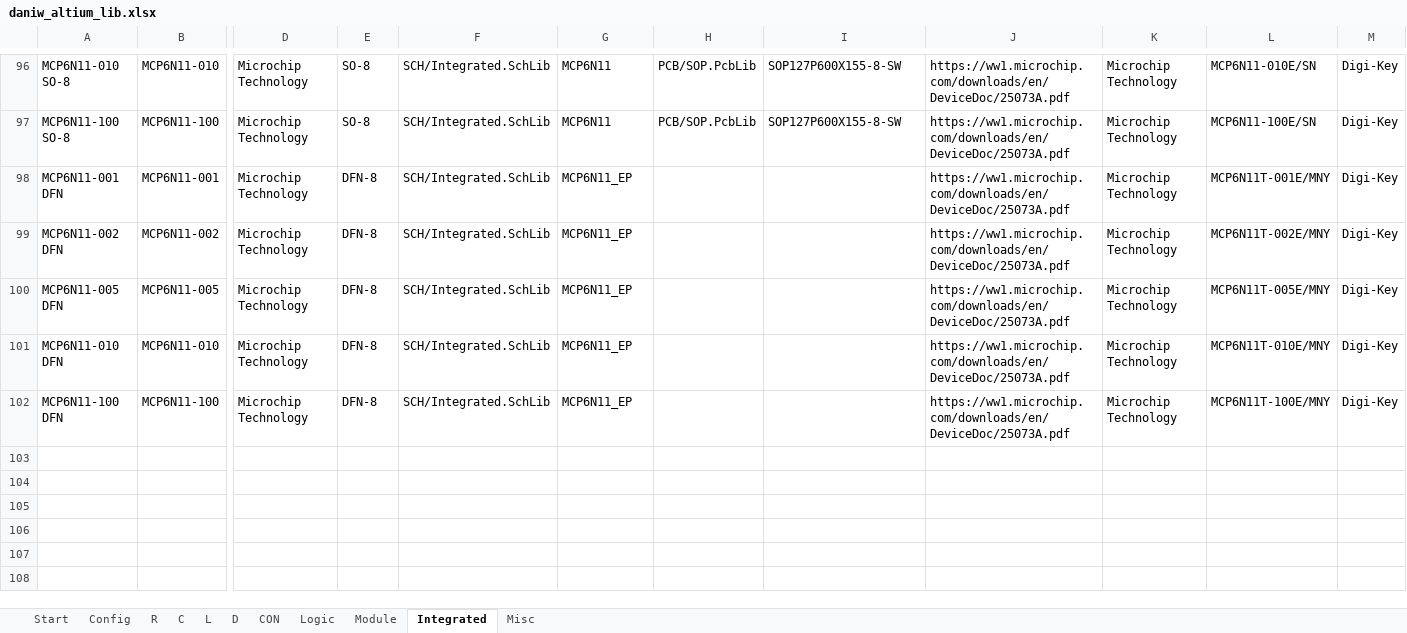
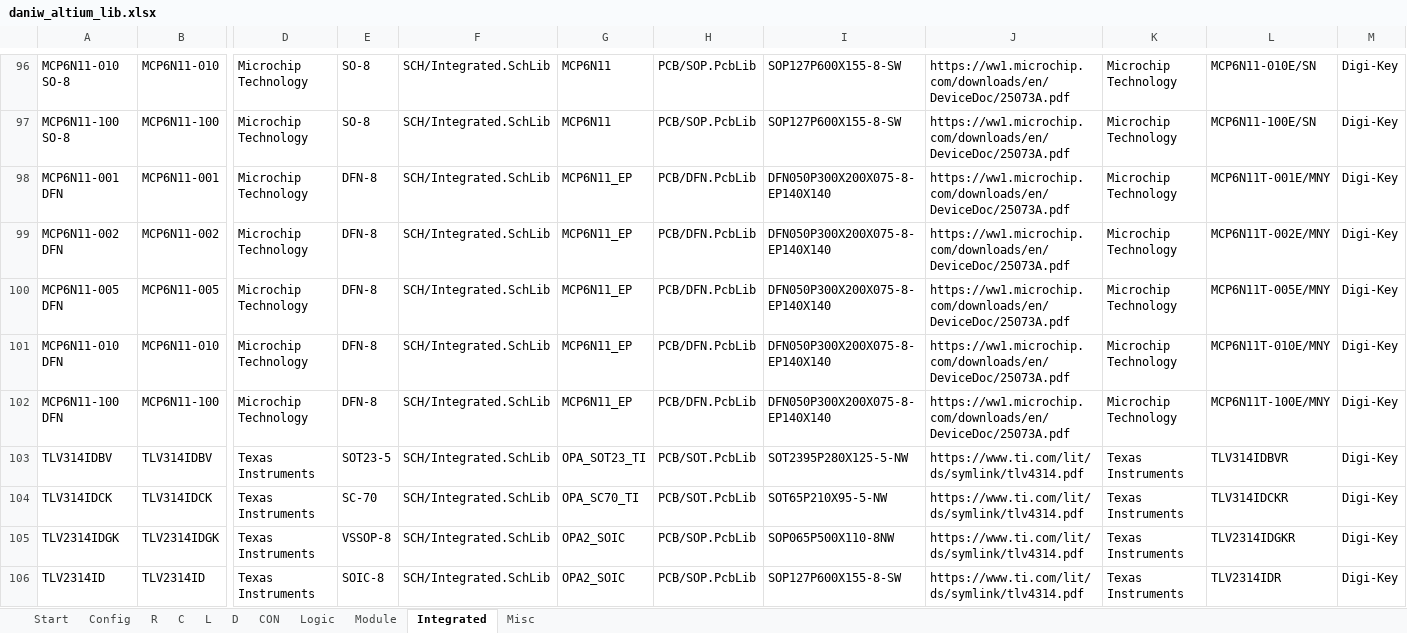
Before and after one commit to daniw/daniw_altium_lib, an Excel workbook: daniw_altium_lib.xlsx, sheet Integrated, drawn as a sheet; only a part is shown, gaps mark what is left out; values as stored, in another font and other column widths than the file's, no borders; rows hold the shown columns only; the diff covers the shown part only; the diff names each change by its address in the sheet, - before the commit and + after, or states it on an @@ line.

```diff
--- a/daniw_altium_lib.xlsx (sheet Integrated)
+++ b/daniw_altium_lib.xlsx (sheet Integrated)
-H98:H102: (empty)
+H98:H102: PCB/DFN.PcbLib
-I98:I102: (empty)
+I98:I102: DFN050P300X200X075-8-EP140X140
+row 103: TLV314IDBV | TLV314IDBV | Texas Instruments | SOT23-5 | SCH/Integrated.SchLib | OPA_SOT23_TI | PCB/SOT.PcbLib | SOT2395P280X125-5-NW | https://www.ti.com/lit/ds/symlink/tlv4314.pdf | Texas Instruments | TLV314IDBVR | Digi-Key
+row 104: TLV314IDCK | TLV314IDCK | Texas Instruments | SC-70 | SCH/Integrated.SchLib | OPA_SC70_TI | PCB/SOT.PcbLib | SOT65P210X95-5-NW | https://www.ti.com/lit/ds/symlink/tlv4314.pdf | Texas Instruments | TLV314IDCKR | Digi-Key
+row 105: TLV2314IDGK | TLV2314IDGK | Texas Instruments | VSSOP-8 | SCH/Integrated.SchLib | OPA2_SOIC | PCB/SOP.PcbLib | SOP065P500X110-8NW | https://www.ti.com/lit/ds/symlink/tlv4314.pdf | Texas Instruments | TLV2314IDGKR | Digi-Key
+row 106: TLV2314ID | TLV2314ID | Texas Instruments | SOIC-8 | SCH/Integrated.SchLib | OPA2_SOIC | PCB/SOP.PcbLib | SOP127P600X155-8-SW | https://www.ti.com/lit/ds/symlink/tlv4314.pdf | Texas Instruments | TLV2314IDR | Digi-Key
```
Also changed, not shown: 9 added rows elsewhere in this sheet, 6 other files.
